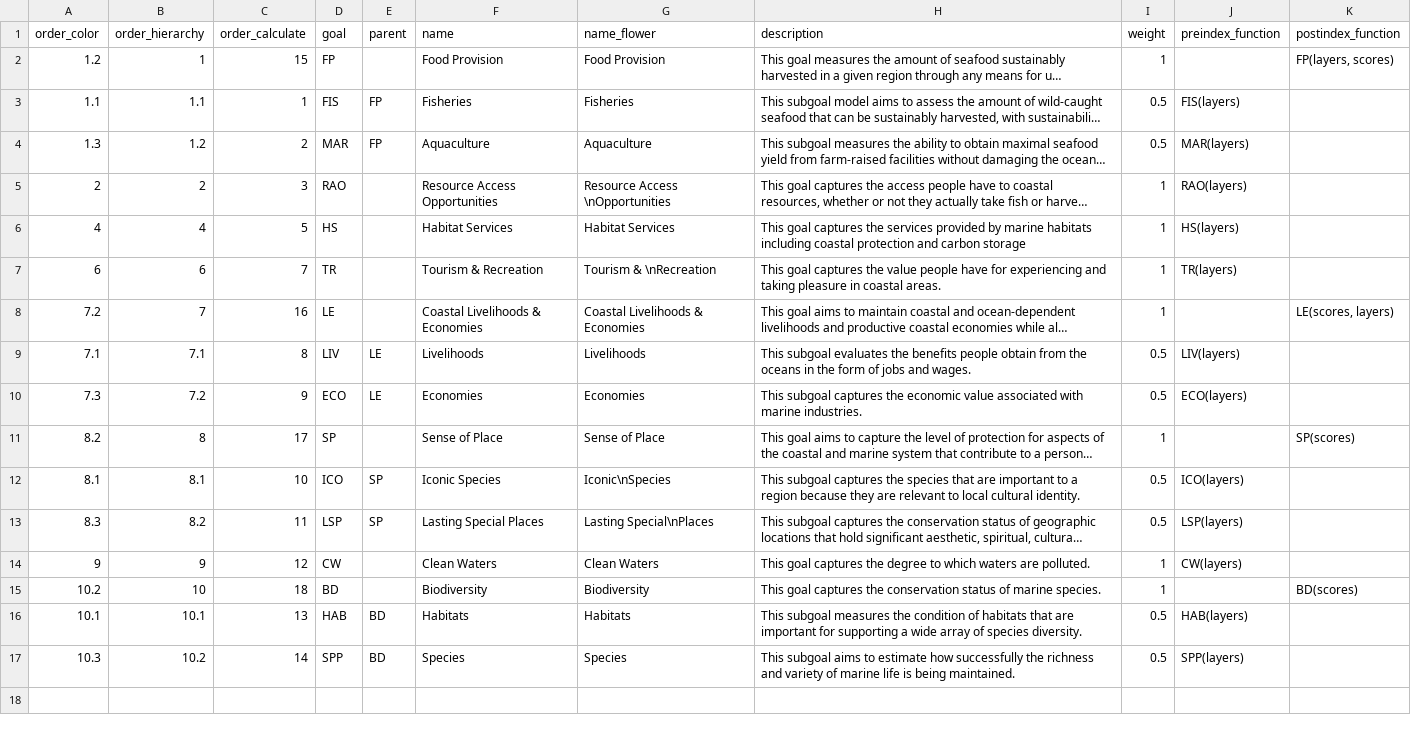
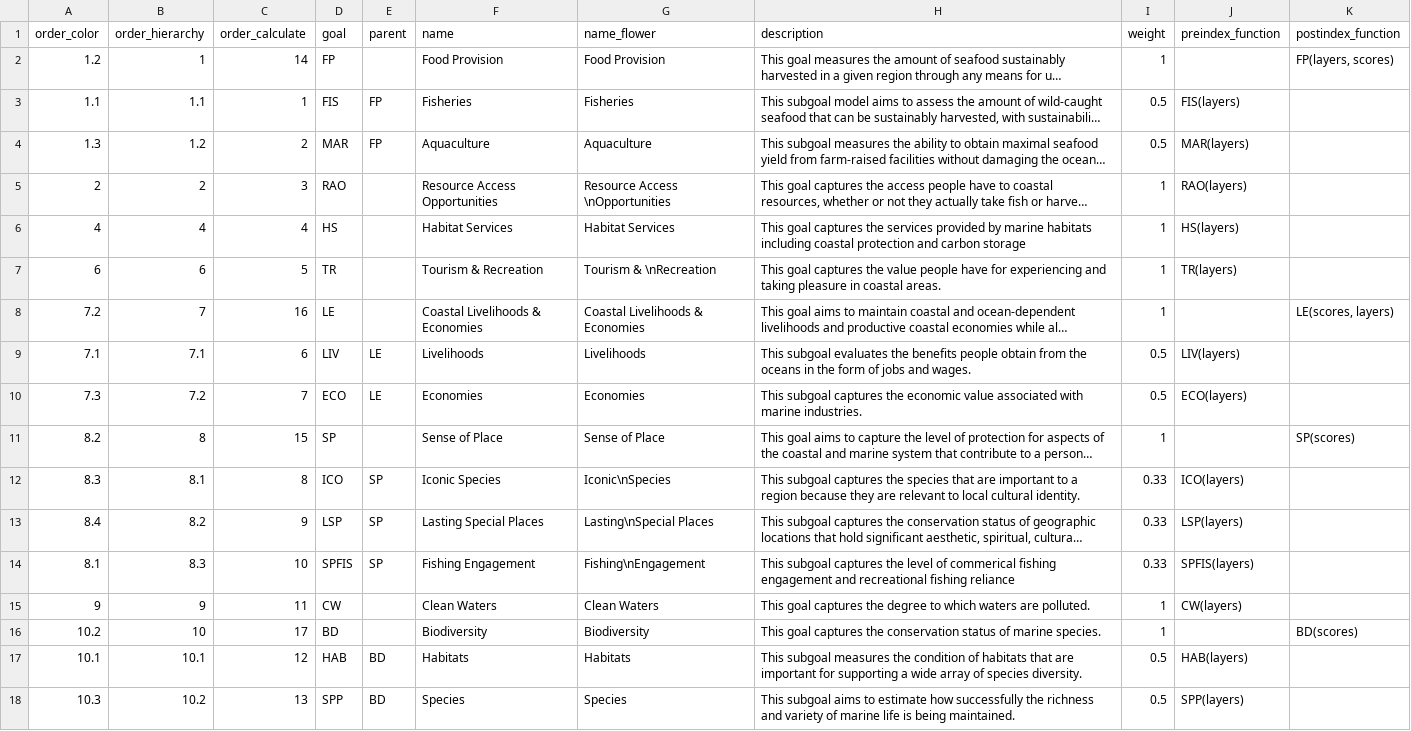
Before and after one commit to OHI-Northeast/ne-scores, a CSV file: region/conf/goals.csv, drawn as a sheet; long unchanged cells end in …; addresses are those after the commit; the diff names each change by its address in the sheet, - before the commit and + after, or states it on an @@ line.

```diff
--- a/region/conf/goals.csv
+++ b/region/conf/goals.csv
-C2 (order_calculate): 15
+C2 (order_calculate): 14
-C6 (order_calculate): 5
+C6 (order_calculate): 4
-C7 (order_calculate): 7
+C7 (order_calculate): 5
-C9 (order_calculate): 8
+C9 (order_calculate): 6
-C10 (order_calculate): 9
+C10 (order_calculate): 7
-C11 (order_calculate): 17
+C11 (order_calculate): 15
-A12 (order_color): 8.1
+A12 (order_color): 8.3
-C12 (order_calculate): 10
+C12 (order_calculate): 8
-I12:I13 (weight): 0.5
+I12:I13 (weight): 0.33
-A13 (order_color): 8.3
+A13 (order_color): 8.4
-C13 (order_calculate): 11
+C13 (order_calculate): 9
-G13 (name_flower): Lasting Special\nPlaces
+G13 (name_flower): Lasting\nSpecial Places
+row 14: 8.1 | 8.3 | 10 | SPFIS | SP | Fishing Engagement | Fishing\nEngagement | This subgoal captures the level of commerical fishing engagement and recreational fishing reliance | 0.33 | SPFIS(layers)
-C15 (order_calculate): 12
+C15 (order_calculate): 11
-C16 (order_calculate): 18
+C16 (order_calculate): 17
-C17 (order_calculate): 13
+C17 (order_calculate): 12
-C18 (order_calculate): 14
+C18 (order_calculate): 13
```
Also changed, not shown: region/conf/scenario_data_years.csv, region/layers.csv, 33 other files.
